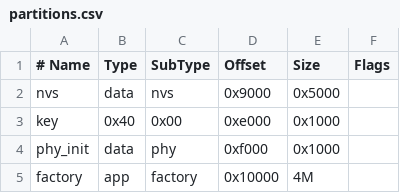
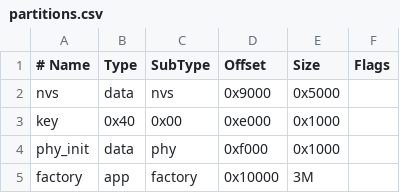
Before and after one commit to DynamicDevices/TTGO-T-Call-PlatformIO, a CSV file: partitions.csv, drawn as a sheet.

Commit message:
partitions: Needs to be 3MB not 4MB
Signed-off-by: Alex J Lennon <ajlennon@dynamicdevices.co.uk>

```diff
--- a/partitions.csv
+++ b/partitions.csv
@@ -4,2 +4,2 @@ key,      0x40, 0x00,    0xe000,  0x1000,
 phy_init, data, phy,     0xf000,  0x1000,
-factory,  app,  factory, 0x10000, 4M,
+factory,  app,  factory, 0x10000, 3M,
```
Also changed, not shown: 1 other file.
